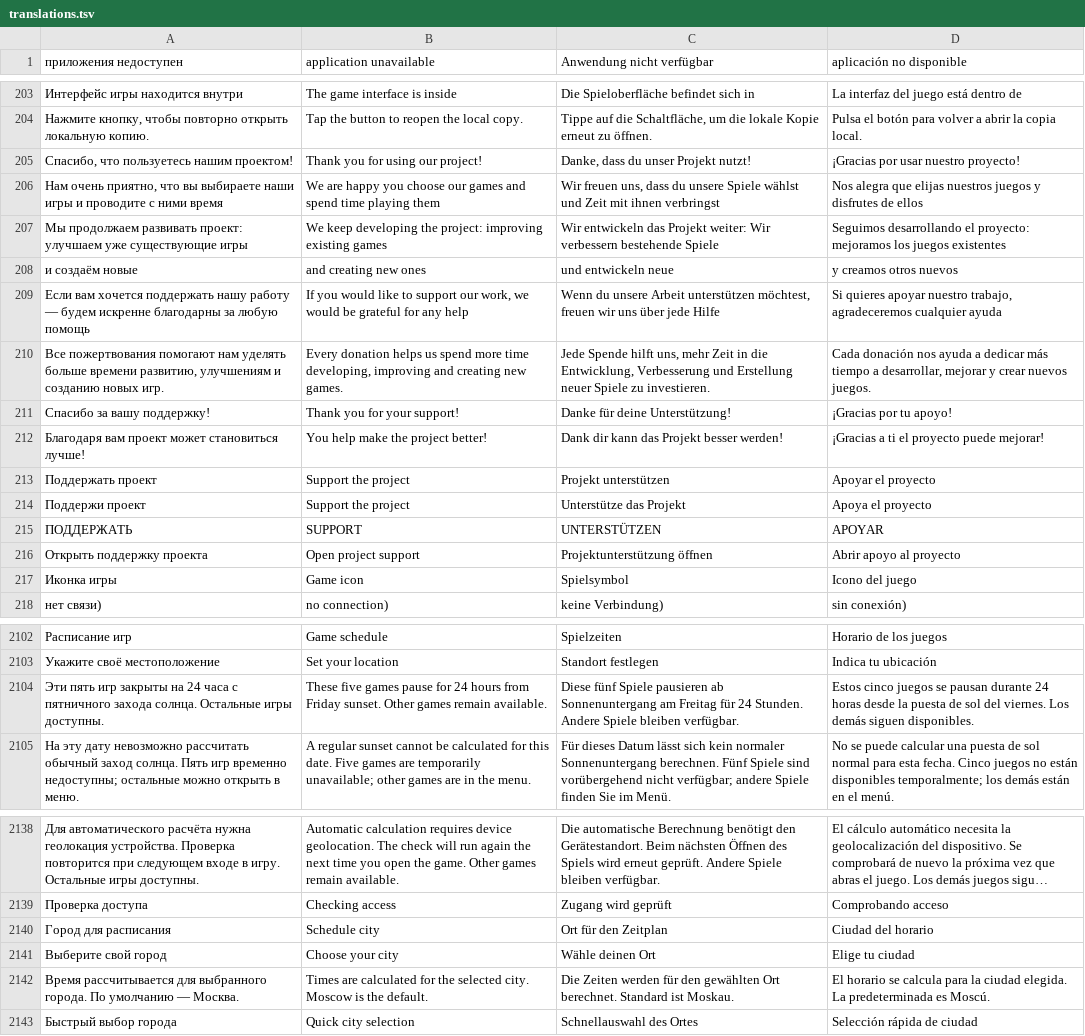
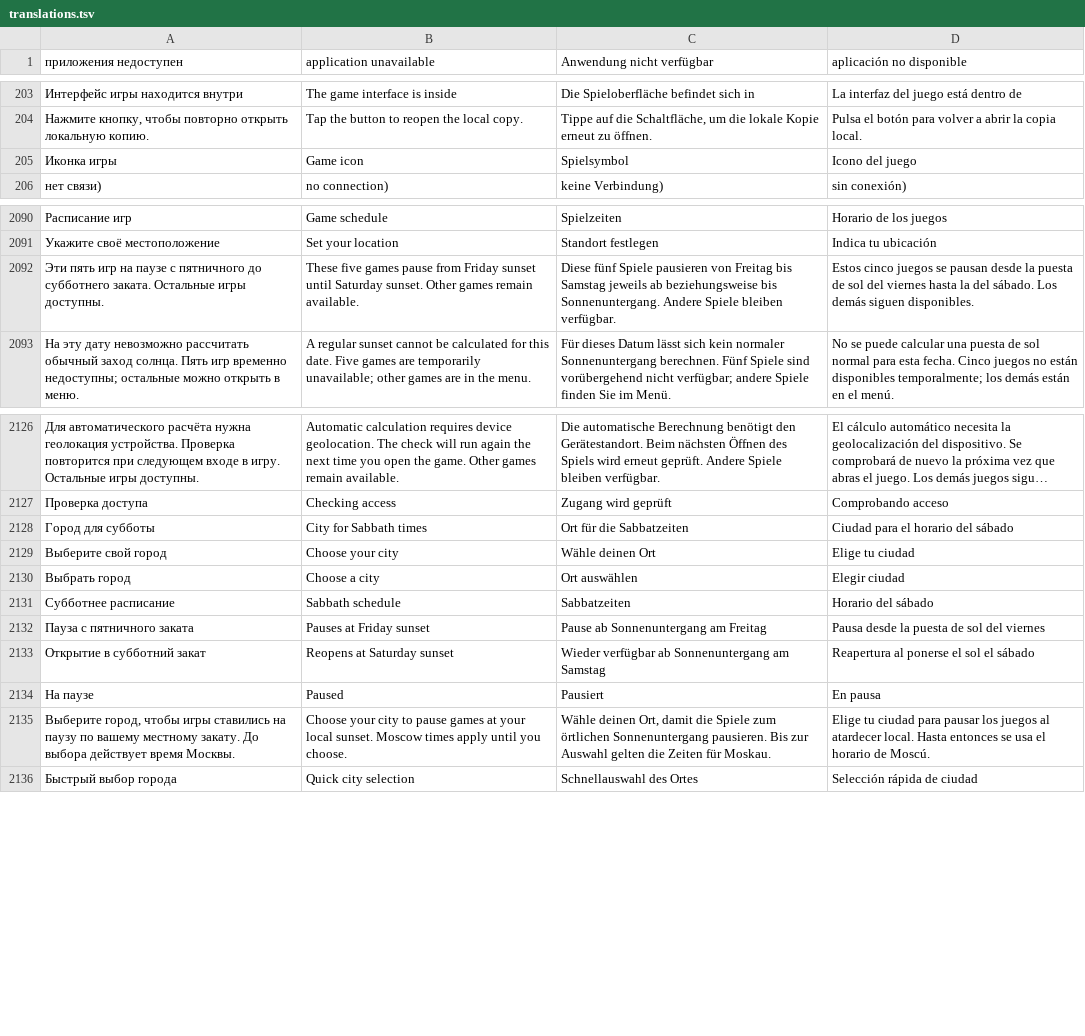
Before and after one commit to viDaLost/alias-spy-games, a TSV file: scripts/i18n/translations.tsv, drawn as a sheet; only a part is shown, gaps mark what is left out; long unchanged cells end in …; the diff covers the shown part only.

Commit message:
Remove monetization and schedule the Sabbath pause by city

```diff
--- a/scripts/i18n/translations.tsv
+++ b/scripts/i18n/translations.tsv
@@ -204,14 +204,2 @@
 Нажмите кнопку, чтобы повторно открыть локальную копию.	Tap the button to reopen the local copy.	Tippe auf die Schaltfläche, um die lokale Kopie erneut zu öffnen.	Pulsa el botón para volver a abrir la copia local.
-Спасибо, что пользуетесь нашим проектом!	Thank you for using our project!	Danke, dass du unser Projekt nutzt!	¡Gracias por usar nuestro proyecto!
-Нам очень приятно, что вы выбираете наши игры и проводите с ними время	We are happy you choose our games and spend time playing them	Wir freuen uns, dass du unsere Spiele wählst und Zeit mit ihnen verbringst	Nos alegra que elijas nuestros juegos y disfrutes de ellos
-Мы продолжаем развивать проект: улучшаем уже существующие игры	We keep developing the project: improving existing games	Wir entwickeln das Projekt weiter: Wir verbessern bestehende Spiele	Seguimos desarrollando el proyecto: mejoramos los juegos existentes
-и создаём новые	and creating new ones	und entwickeln neue	y creamos otros nuevos
-Если вам хочется поддержать нашу работу — будем искренне благодарны за любую помощь	If you would like to support our work, we would be grateful for any help	Wenn du unsere Arbeit unterstützen möchtest, freuen wir uns über jede Hilfe	Si quieres apoyar nuestro trabajo, agradeceremos cualquier ayuda
-Все пожертвования помогают нам уделять больше времени развитию, улучшениям и созданию новых игр.	Every donation helps us spend more time developing, improving and creating new games.	Jede Spende hilft uns, mehr Zeit in die Entwicklung, Verbesserung und Erstellung neuer Spiele zu investieren.	Cada donación nos ayuda a dedicar más tiempo a desarrollar, mejorar y crear nuevos juegos.
-Спасибо за вашу поддержку!	Thank you for your support!	Danke für deine Unterstützung!	¡Gracias por tu apoyo!
-Благодаря вам проект может становиться лучше!	You help make the project better!	Dank dir kann das Projekt besser werden!	¡Gracias a ti el proyecto puede mejorar!
-Поддержать проект	Support the project	Projekt unterstützen	Apoyar el proyecto
-Поддержи проект	Support the project	Unterstütze das Projekt	Apoya el proyecto
-ПОДДЕРЖАТЬ	SUPPORT	UNTERSTÜTZEN	APOYAR
-Открыть поддержку проекта	Open project support	Projektunterstützung öffnen	Abrir apoyo al proyecto
 Иконка игры	Game icon	Spielsymbol	Icono del juego
@@ -2103,3 +2091,3 @@
 Укажите своё местоположение	Set your location	Standort festlegen	Indica tu ubicación
-Эти пять игр закрыты на 24 часа с пятничного захода солнца. Остальные игры доступны.	These five games pause for 24 hours from Friday sunset. Other games remain available.	Diese fünf Spiele pausieren ab Sonnenuntergang am Freitag für 24 Stunden. Andere Spiele bleiben verfügbar.	Estos cinco juegos se pausan durante 24 horas desde la puesta de sol del viernes. Los demás siguen disponibles.
+Эти пять игр на паузе с пятничного до субботнего заката. Остальные игры доступны.	These five games pause from Friday sunset until Saturday sunset. Other games remain available.	Diese fünf Spiele pausieren von Freitag bis Samstag jeweils ab beziehungsweise bis Sonnenuntergang. Andere Spiele bleiben verfügbar.	Estos cinco juegos se pausan desde la puesta de sol del viernes hasta la del sábado. Los demás siguen disponibles.
 На эту дату невозможно рассчитать обычный заход солнца. Пять игр временно недоступны; остальные можно открыть в меню.	A regular sunset cannot be calculated for this date. Five games are temporarily unavailable; other games are in the menu.	Für dieses Datum lässt sich kein normaler Sonnenuntergang berechnen. Fünf Spiele sind vorübergehend nicht verfügbar; andere Spiele finden Sie im Menü.	No se puede calcular una puesta de sol normal para esta fecha. Cinco juegos no están disponibles temporalmente; los demás están en el menú.
@@ -2139,5 +2127,10 @@
 Проверка доступа	Checking access	Zugang wird geprüft	Comprobando acceso
-Город для расписания	Schedule city	Ort für den Zeitplan	Ciudad del horario
+Город для субботы	City for Sabbath times	Ort für die Sabbatzeiten	Ciudad para el horario del sábado
 Выберите свой город	Choose your city	Wähle deinen Ort	Elige tu ciudad
-Время рассчитывается для выбранного города. По умолчанию — Москва.	Times are calculated for the selected city. Moscow is the default.	Die Zeiten werden für den gewählten Ort berechnet. Standard ist Moskau.	El horario se calcula para la ciudad elegida. La predeterminada es Moscú.
+Выбрать город	Choose a city	Ort auswählen	Elegir ciudad
+Субботнее расписание	Sabbath schedule	Sabbatzeiten	Horario del sábado
+Пауза с пятничного заката	Pauses at Friday sunset	Pause ab Sonnenuntergang am Freitag	Pausa desde la puesta de sol del viernes
+Открытие в субботний закат	Reopens at Saturday sunset	Wieder verfügbar ab Sonnenuntergang am Samstag	Reapertura al ponerse el sol el sábado
+На паузе	Paused	Pausiert	En pausa
+Выберите город, чтобы игры ставились на паузу по вашему местному закату. До выбора действует время Москвы.	Choose your city to pause games at your local sunset. Moscow times apply until you choose.	Wähle deinen Ort, damit die Spiele zum örtlichen Sonnenuntergang pausieren. Bis zur Auswahl gelten die Zeiten für Moskau.	Elige tu ciudad para pausar los juegos al atardecer local. Hasta entonces se usa el horario de Moscú.
 Быстрый выбор города	Quick city selection	Schnellauswahl des Ortes	Selección rápida de ciudad
```
Also changed, not shown: 2 removed rows elsewhere in this file, 48 other files.
